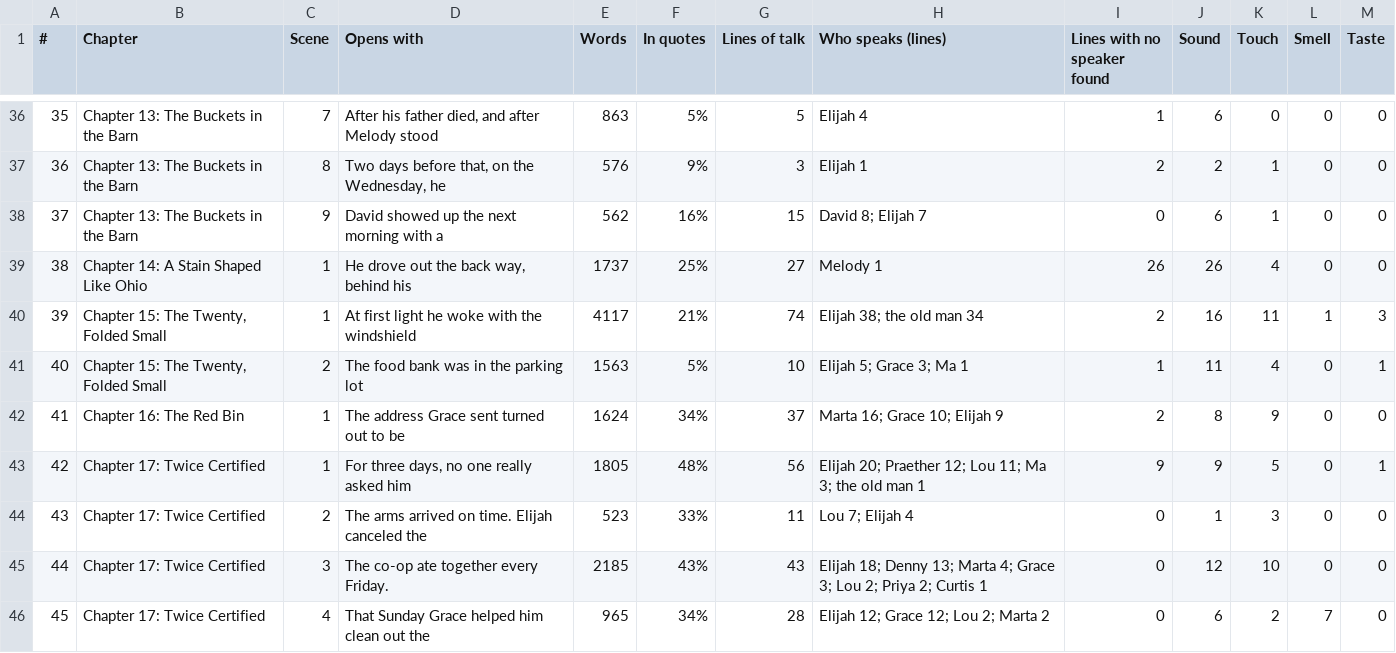
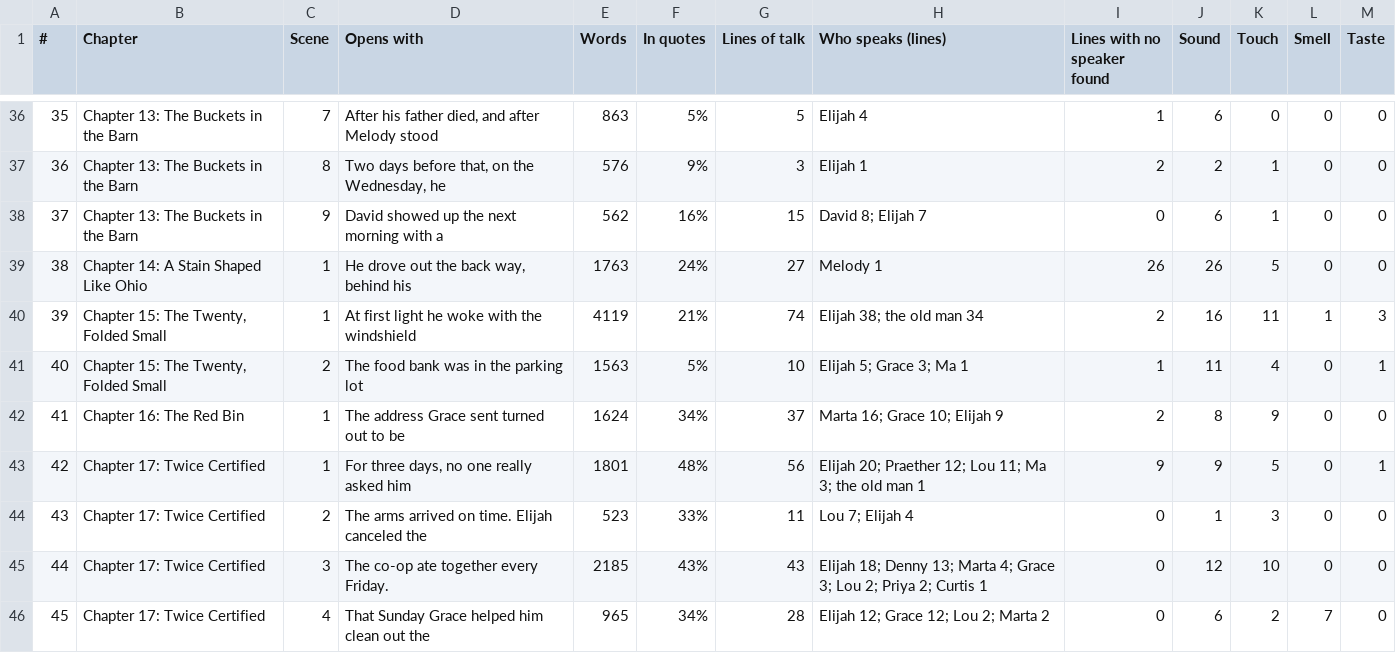
Before and after one commit to ctavolazzi/survivingthesingularity, a CSV file: manuscript/novel/conversations-2026-11-27.csv, drawn as a sheet; only a part is shown, gaps mark what is left out.

```diff
--- a/manuscript/novel/conversations-2026-11-27.csv
+++ b/manuscript/novel/conversations-2026-11-27.csv
@@ -38,7 +38,7 @@
 37,Chapter 13: The Buckets in the Barn,9,David showed up the next morning with a,562,16%,15,David 8; Elijah 7,0,6,1,0,0
-38,Chapter 14: A Stain Shaped Like Ohio,1,"He drove out the back way, behind his",1737,25%,27,Melody 1,26,26,4,0,0
-39,"Chapter 15: The Twenty, Folded Small",1,At first light he woke with the windshield,4117,21%,74,Elijah 38; the old man 34,2,16,11,1,3
+38,Chapter 14: A Stain Shaped Like Ohio,1,"He drove out the back way, behind his",1763,24%,27,Melody 1,26,26,5,0,0
+39,"Chapter 15: The Twenty, Folded Small",1,At first light he woke with the windshield,4119,21%,74,Elijah 38; the old man 34,2,16,11,1,3
 40,"Chapter 15: The Twenty, Folded Small",2,The food bank was in the parking lot,1563,5%,10,Elijah 5; Grace 3; Ma 1,1,11,4,0,1
 41,Chapter 16: The Red Bin,1,The address Grace sent turned out to be,1624,34%,37,Marta 16; Grace 10; Elijah 9,2,8,9,0,0
-42,Chapter 17: Twice Certified,1,"For three days, no one really asked him",1805,48%,56,Elijah 20; Praether 12; Lou 11; Ma 3; the old man 1,9,9,5,0,1
+42,Chapter 17: Twice Certified,1,"For three days, no one really asked him",1801,48%,56,Elijah 20; Praether 12; Lou 11; Ma 3; the old man 1,9,9,5,0,1
 43,Chapter 17: Twice Certified,2,The arms arrived on time. Elijah canceled the,523,33%,11,Lou 7; Elijah 4,0,1,3,0,0
```
Also changed, not shown: manuscript/novel/final-check-sheet.csv, manuscript/novel/money-checks-2026-11-27.csv, 8 other files.
